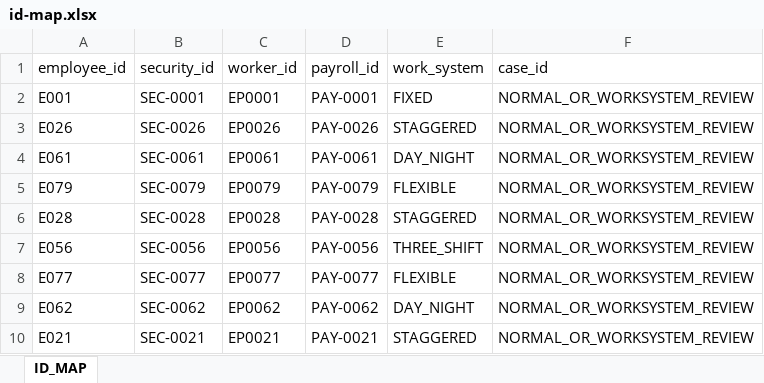
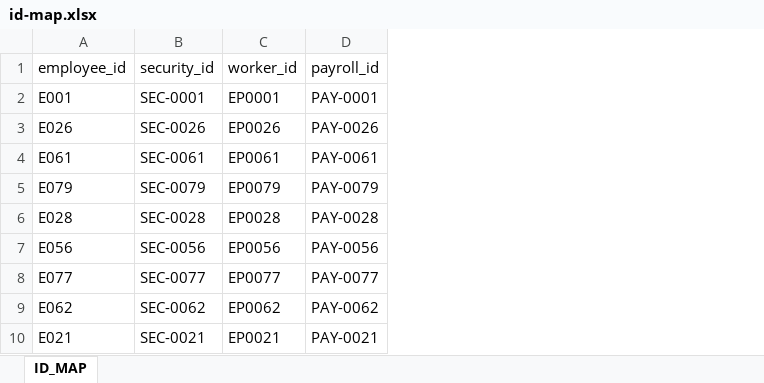
Before and after one commit to seo-an/portfolio, an Excel workbook: bhandara/examples/sample/input/common/id-map.xlsx, sheet ID_MAP, drawn as a sheet; only a part is shown; values as stored, in another font and other column widths than the file's, no borders; the diff names each change by its address in the sheet, - before the commit and + after, or states it on an @@ line.

Commit message:
fix(sample): remove scenario metadata and duplicated work_system from committed XLSX

```diff
--- a/bhandara/examples/sample/input/common/id-map.xlsx (sheet ID_MAP)
+++ b/bhandara/examples/sample/input/common/id-map.xlsx (sheet ID_MAP)
-column E (work_system), rows 2-10: FIXED | STAGGERED | DAY_NIGHT | FLEXIBLE | STAGGERED | THREE_SHIFT | FLEXIBLE | DAY_NIGHT | STAGGERED
-column F (case_id), rows 2-10: all NORMAL_OR_WORKSYSTEM_REVIEW
```
Also changed, not shown: bhandara/examples/sample/input/common/employee.xlsx.
